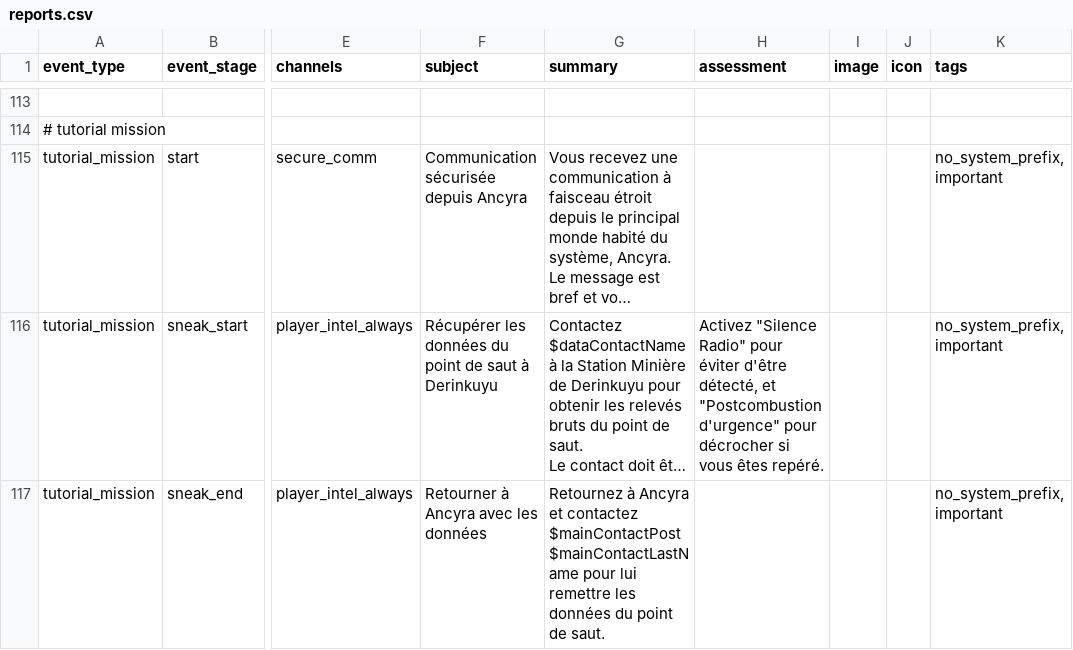
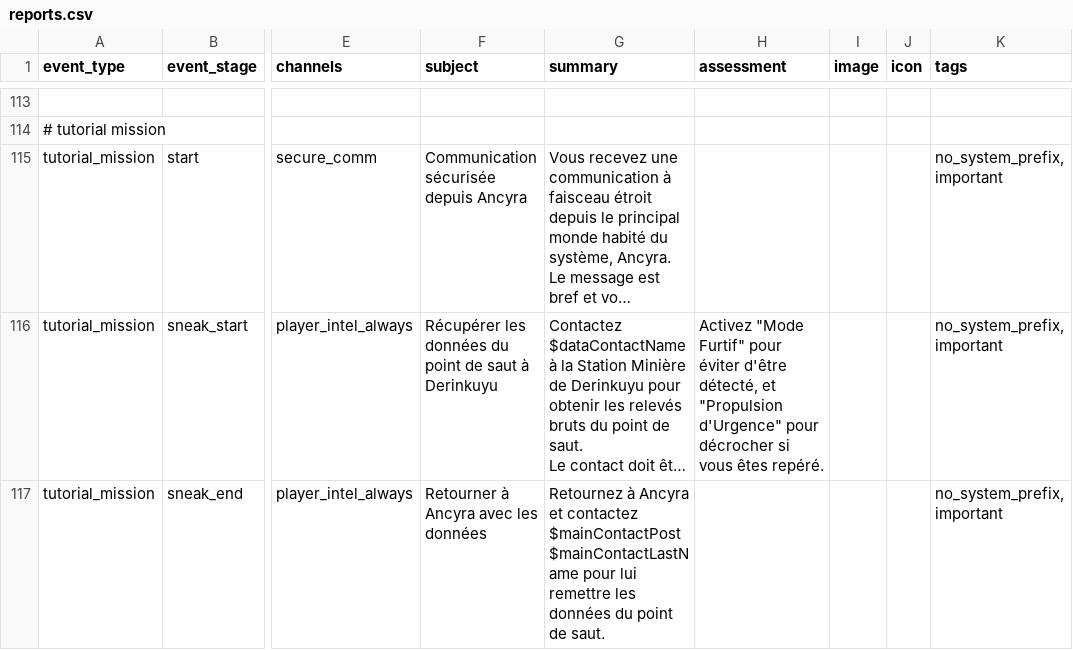
Before and after one commit to mipsou/starsector_lang_pack_fr, a CSV file: data/campaign/reports.csv, drawn as a sheet; only a part is shown, gaps mark what is left out; long unchanged cells end in …; the diff covers the shown part only; the diff names each change by its address in the sheet, - before the commit and + after, or states it on an @@ line.

Commit message:
fixed ability names according to abilities.csv in lines 253 and 257

```diff
--- a/data/campaign/reports.csv
+++ b/data/campaign/reports.csv
-H116 (assessment): Activez "Silence Radio" pour éviter d'être détecté, et "Postcombustion d'urgence" pour décrocher…
+H116 (assessment): Activez "Mode Furtif" pour éviter d'être détecté, et "Propulsion d'Urgence" pour décrocher…
```
Also changed, not shown: 1 edited cell elsewhere in this file.
